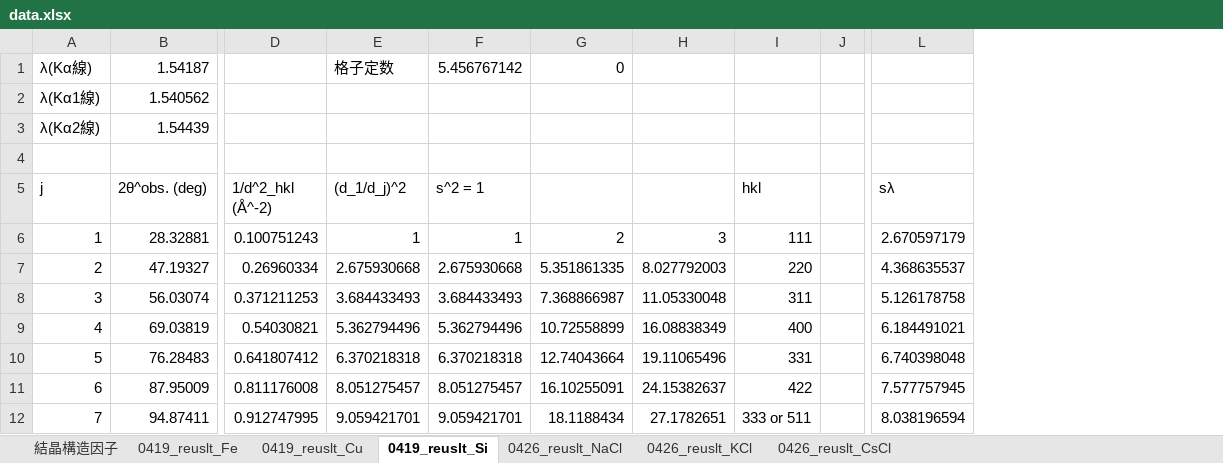
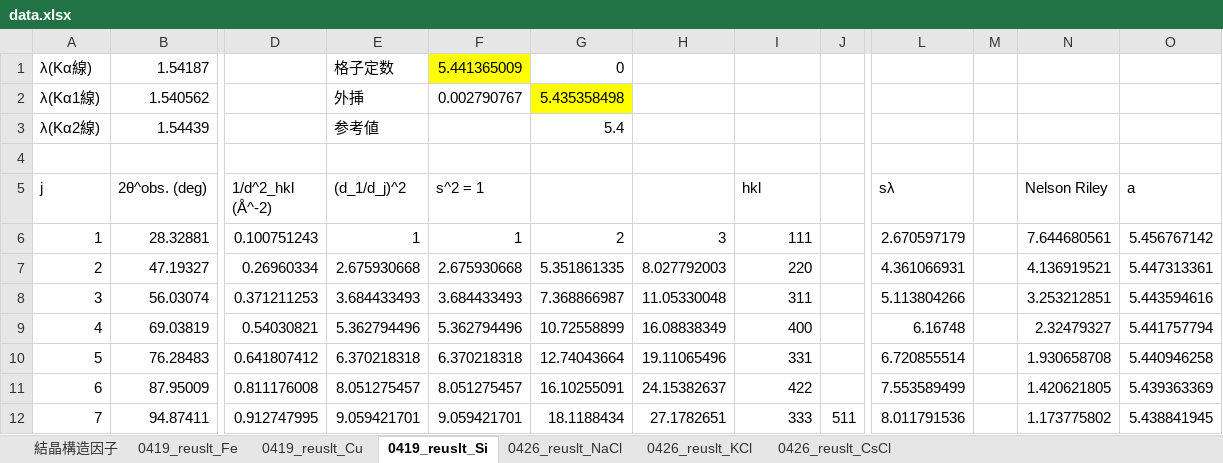
Before and after one commit to xiang-gong3944/----, an Excel workbook: 2024_04_19_X線/data/data.xlsx, sheet 0419_reuslt_Si, drawn as a sheet; only a part is shown, gaps mark what is left out; values as stored, in another font and other column widths than the file's, no borders; removed rows and columns are numbered as before the commit, all else as after; the diff names each change by its address in the sheet, - before the commit and + after, or states it on an @@ line.

```diff
--- a/2024_04_19_X線/data/data.xlsx (sheet 0419_reuslt_Si)
+++ b/2024_04_19_X線/data/data.xlsx (sheet 0419_reuslt_Si)
-column J, empty
+column J, row 12: 511
+column M, empty
+column N (Nelson Riley), rows 6-12: 7.644680561 | 4.136919521 | 3.253212851 | 2.32479327 | 1.930658708 | 1.420621805 | 1.173775802
+column O (a), rows 6-12: 5.456767142 | 5.447313361 | 5.443594616 | 5.441757794 | 5.440946258 | 5.439363369 | 5.438841945
-F1 (s^2 = 1): 5.456767142
+F1 (s^2 = 1): 5.441365009
-F1 fill: none
+F1 fill: #FFFF00
-E2 ((d_1/d_j)^2): (empty)
+E2 ((d_1/d_j)^2): 外挿
-F2 (s^2 = 1): (empty)
+F2 (s^2 = 1): 0.002790767
-G2: (empty)
+G2: 5.435358498
-G2 fill: none
+G2 fill: #FFFF00
-E3 ((d_1/d_j)^2): (empty)
+E3 ((d_1/d_j)^2): 参考値
-G3: (empty)
+G3: 5.4
-L7 (sλ): 4.368635537
+L7 (sλ): 4.361066931
-L8 (sλ): 5.126178758
+L8 (sλ): 5.113804266
-L9 (sλ): 6.184491021
+L9 (sλ): 6.16748
-L10 (sλ): 6.740398048
+L10 (sλ): 6.720855514
-L11 (sλ): 7.577757945
+L11 (sλ): 7.553589499
-I12 (hkl): 333 or 511
+I12 (hkl): 333
-L12 (sλ): 8.038196594
+L12 (sλ): 8.011791536
```
Also changed, not shown: sheet 0426_reuslt_CsCl, sheet 0426_reuslt_KCl, sheet 0426_reuslt_NaCl, sheet 結晶構造因子, sheet 0419_reuslt_Cu, sheet 0419_reuslt_Fe, formulas that keep their value, 12 other files.
